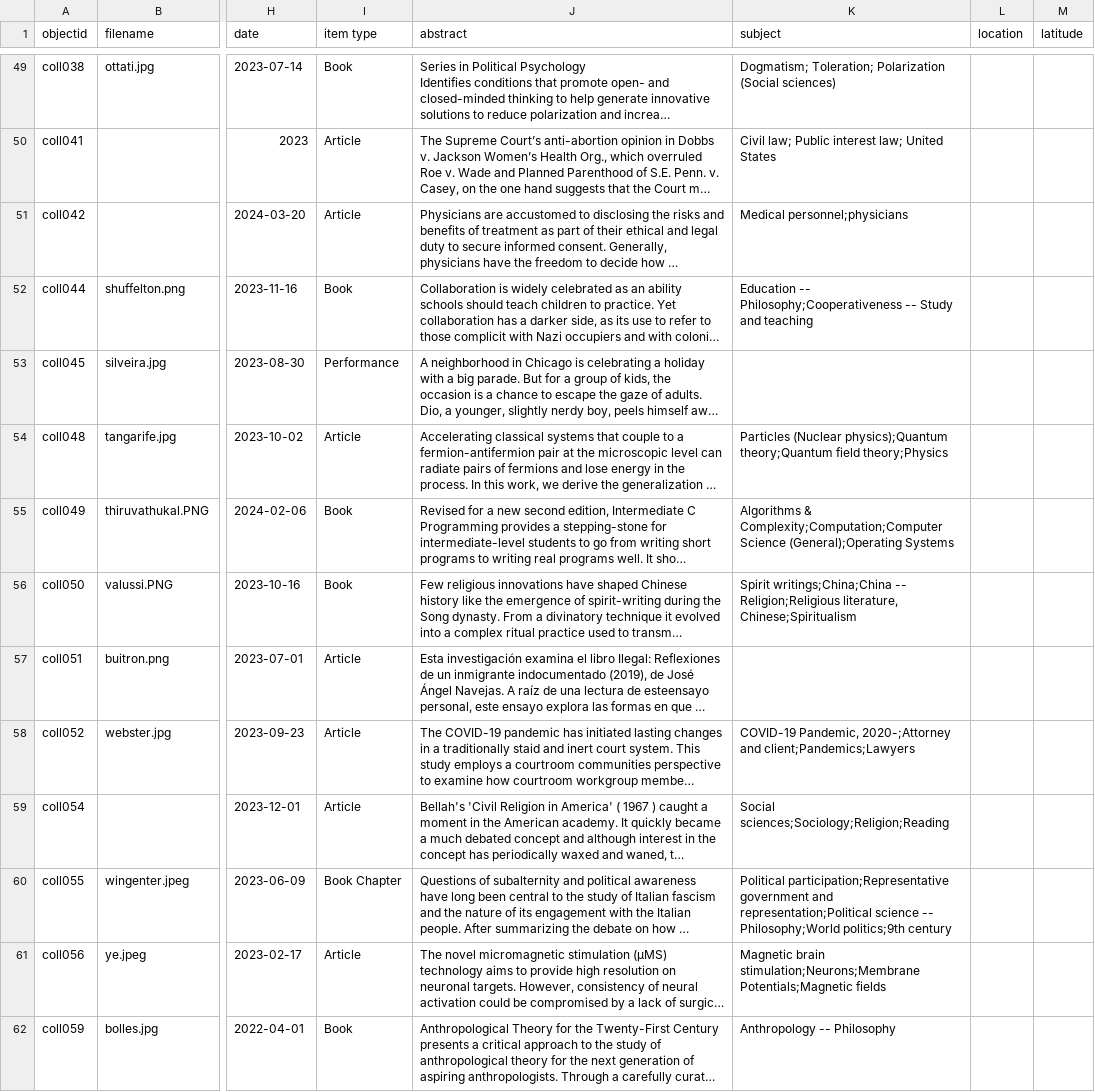
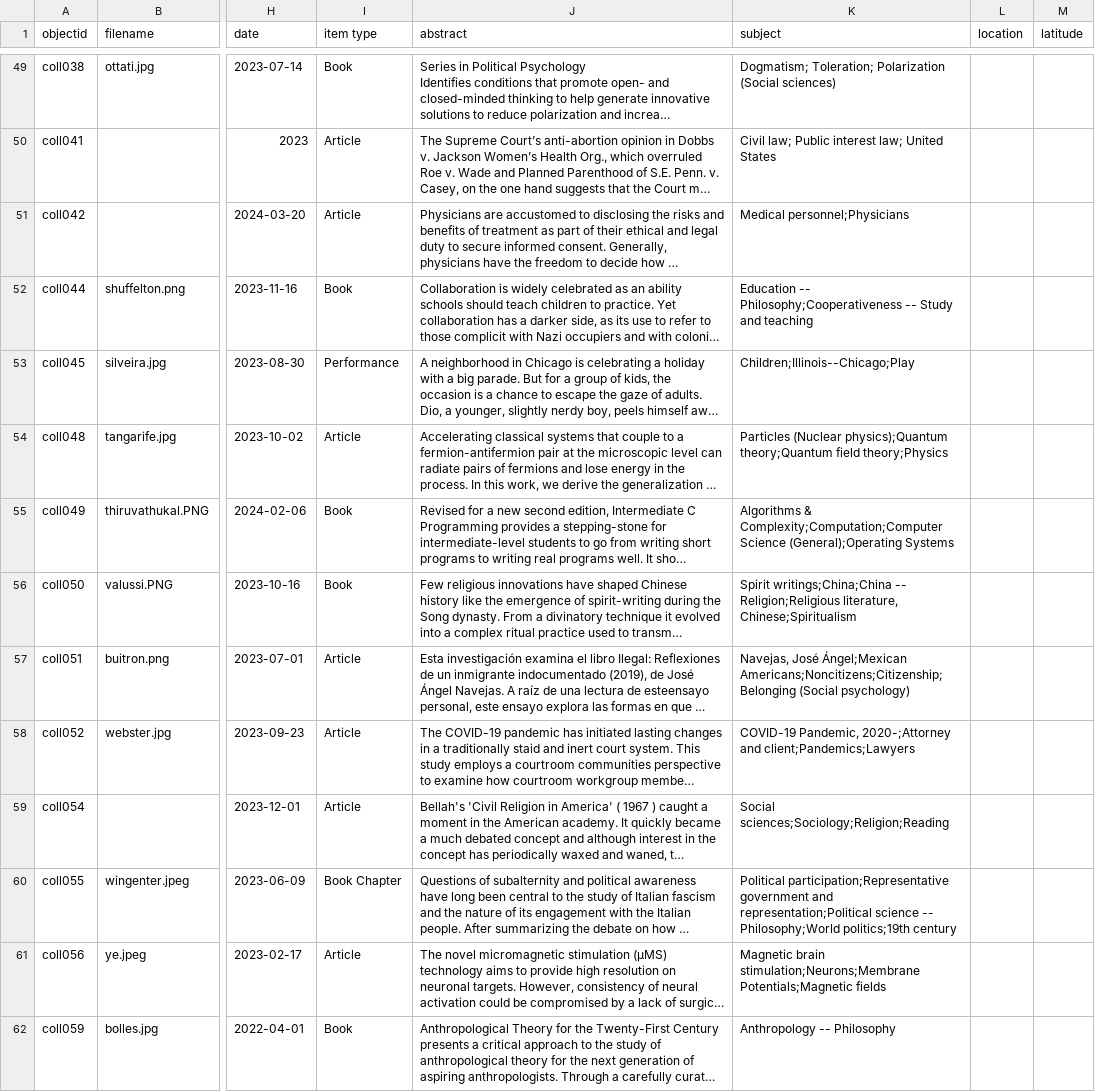
Before and after one commit to bfiliks/celebrating-faculty-scholarship-2024, a CSV file: assets/luc-cfs-2024.csv, drawn as a sheet; only a part is shown, gaps mark what is left out; long unchanged cells end in …; the diff covers the shown part only; the diff names each change by its address in the sheet, - before the commit and + after, or states it on an @@ line.

```diff
--- a/assets/luc-cfs-2024.csv
+++ b/assets/luc-cfs-2024.csv
-K51 (subject): Medical personnel;physicians
+K51 (subject): Medical personnel;Physicians
-K53 (subject): (empty)
+K53 (subject): Children;Illinois--Chicago;Play
-K57 (subject): (empty)
+K57 (subject): Navejas, José Ángel;Mexican Americans;Noncitizens;Citizenship;Belonging (Social psychology)
-K60 (subject): …-- Philosophy;World politics;9th century
+K60 (subject): …-- Philosophy;World politics;19th century
```
Also changed, not shown: 31 edited cells elsewhere in this file.
